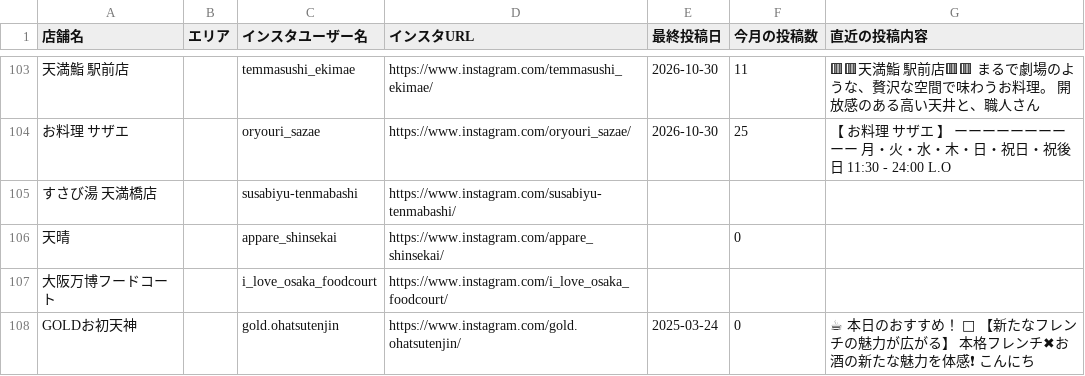
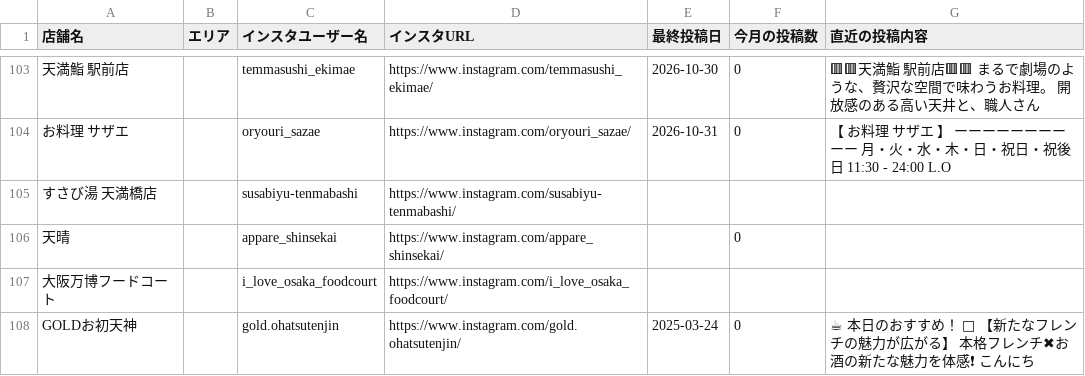
Before and after one commit to hassinxkato-hash/insta-dashboard, a CSV file: accounts.csv, drawn as a sheet; only a part is shown, gaps mark what is left out; the diff covers the shown part only; the diff names each change by its address in the sheet, - before the commit and + after, or states it on an @@ line.

```diff
--- a/accounts.csv
+++ b/accounts.csv
-F103 (今月の投稿数): 11
+F103 (今月の投稿数): 0
-E104 (最終投稿日): 2026-10-30
+E104 (最終投稿日): 2026-10-31
-F104 (今月の投稿数): 25
+F104 (今月の投稿数): 0
```
Also changed, not shown: 113 edited cells elsewhere in this file, 1 other file.
